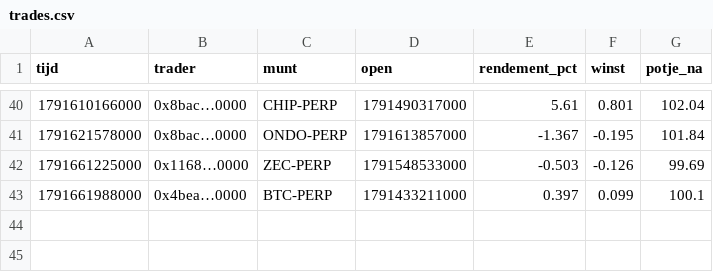
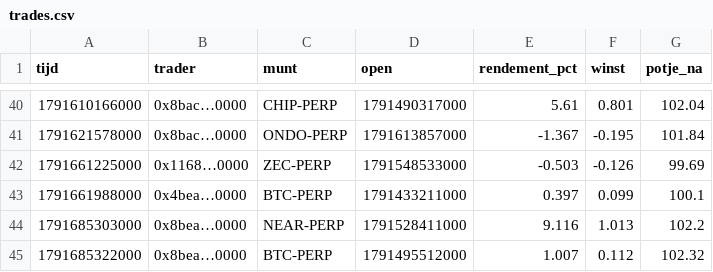
Before and after one commit to mylanreijnen2003-bot/kopieerbot, a CSV file: papier-nado/trades.csv, drawn as a sheet; only a part is shown, gaps mark what is left out.

```diff
--- a/papier-nado/trades.csv
+++ b/papier-nado/trades.csv
@@ -43 +43,3 @@ tijd,trader,munt,open,rendement_pct,winst,potje_na
 1791661988000,0x4bea…0000,BTC-PERP,1791433211000,0.397,0.099,100.1
+1791685303000,0x8bea…0000,NEAR-PERP,1791528411000,9.116,1.013,102.2
+1791685322000,0x8bea…0000,BTC-PERP,1791495512000,1.007,0.112,102.32
```
Also changed, not shown: papier-nado/geschiedenis.csv, 2 other files.
